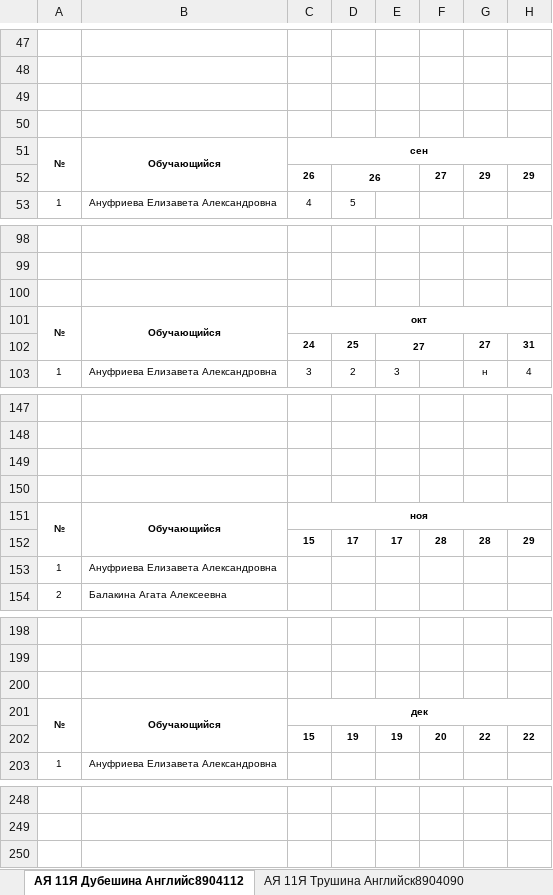
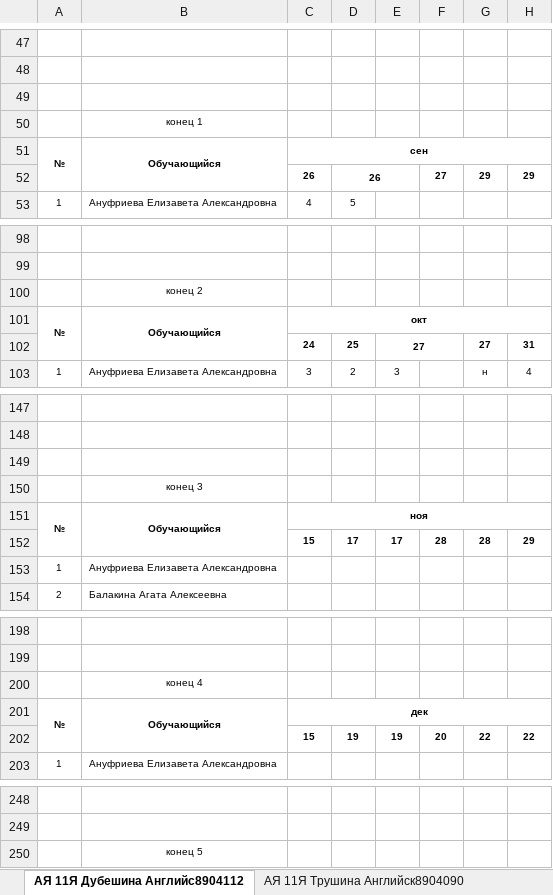
Before and after one commit to ignatov-ai/ejd_check, an Excel workbook: 11 Я.xlsx, sheet АЯ 11Я Дубешина Английс8904112, drawn as a sheet; only a part is shown, gaps mark what is left out; values as stored, in another font and other column widths than the file's, no borders; rows hold the shown columns only; the diff names each change by its address in the sheet, - before the commit and + after, or states it on an @@ line.

```diff
--- a/11 Я.xlsx (sheet АЯ 11Я Дубешина Английс8904112)
+++ b/11 Я.xlsx (sheet АЯ 11Я Дубешина Английс8904112)
-B50: (empty)
+B50: конец 1
-B100: (empty)
+B100: конец 2
-B150: (empty)
+B150: конец 3
-B200: (empty)
+B200: конец 4
+row 250:  | конец 5
```
Also changed, not shown: 2 other files.
